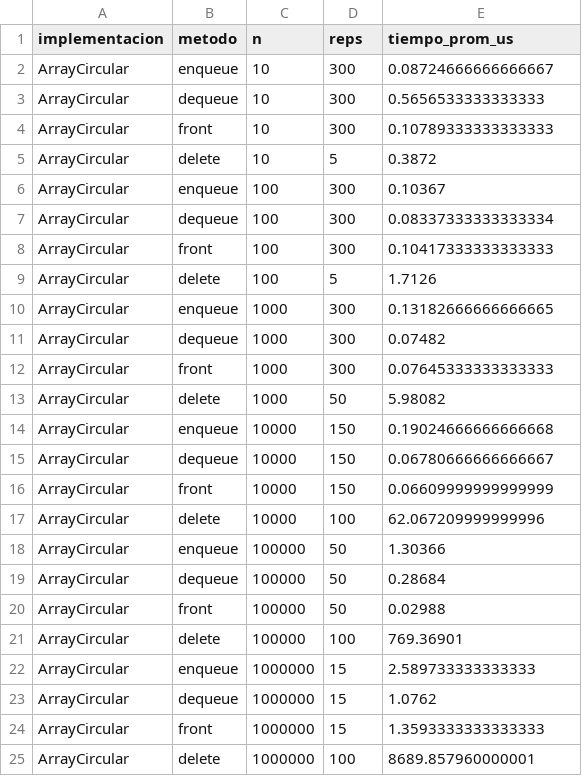
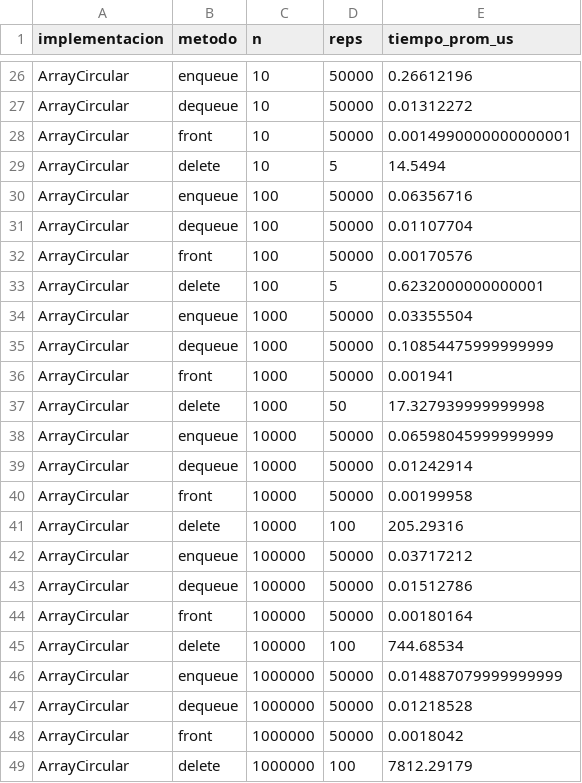
Before and after one commit to marcogarciavillasmil/lab-listas-pilas-colas, a CSV file: results/queue_benchmark.csv, drawn as a sheet; only a part is shown, gaps mark what is left out; the diff covers the shown part only.

```diff
--- a/results/queue_benchmark.csv
+++ b/results/queue_benchmark.csv
@@ -2,24 +26,24 @@ implementacion,metodo,n,reps,tiempo_prom_us
-ArrayCircular,enqueue,10,300,0.08724666666666667
-ArrayCircular,dequeue,10,300,0.5656533333333333
-ArrayCircular,front,10,300,0.10789333333333333
-ArrayCircular,delete,10,5,0.3872
-ArrayCircular,enqueue,100,300,0.10367
-ArrayCircular,dequeue,100,300,0.08337333333333334
-ArrayCircular,front,100,300,0.10417333333333333
-ArrayCircular,delete,100,5,1.7126
-ArrayCircular,enqueue,1000,300,0.13182666666666665
-ArrayCircular,dequeue,1000,300,0.07482
-ArrayCircular,front,1000,300,0.07645333333333333
-ArrayCircular,delete,1000,50,5.98082
-ArrayCircular,enqueue,10000,150,0.19024666666666668
-ArrayCircular,dequeue,10000,150,0.06780666666666667
-ArrayCircular,front,10000,150,0.06609999999999999
-ArrayCircular,delete,10000,100,62.067209999999996
-ArrayCircular,enqueue,100000,50,1.30366
-ArrayCircular,dequeue,100000,50,0.28684
-ArrayCircular,front,100000,50,0.02988
-ArrayCircular,delete,100000,100,769.36901
-ArrayCircular,enqueue,1000000,15,2.589733333333333
-ArrayCircular,dequeue,1000000,15,1.0762
-ArrayCircular,front,1000000,15,1.3593333333333333
-ArrayCircular,delete,1000000,100,8689.857960000001
+ArrayCircular,enqueue,10,50000,0.26612196
+ArrayCircular,dequeue,10,50000,0.01312272
+ArrayCircular,front,10,50000,0.0014990000000000001
+ArrayCircular,delete,10,5,14.5494
+ArrayCircular,enqueue,100,50000,0.06356716
+ArrayCircular,dequeue,100,50000,0.01107704
+ArrayCircular,front,100,50000,0.00170576
+ArrayCircular,delete,100,5,0.6232000000000001
+ArrayCircular,enqueue,1000,50000,0.03355504
+ArrayCircular,dequeue,1000,50000,0.10854475999999999
+ArrayCircular,front,1000,50000,0.001941
+ArrayCircular,delete,1000,50,17.327939999999998
+ArrayCircular,enqueue,10000,50000,0.06598045999999999
+ArrayCircular,dequeue,10000,50000,0.01242914
+ArrayCircular,front,10000,50000,0.00199958
+ArrayCircular,delete,10000,100,205.29316
+ArrayCircular,enqueue,100000,50000,0.03717212
+ArrayCircular,dequeue,100000,50000,0.01512786
+ArrayCircular,front,100000,50000,0.00180164
+ArrayCircular,delete,100000,100,744.68534
+ArrayCircular,enqueue,1000000,50000,0.014887079999999999
+ArrayCircular,dequeue,1000000,50000,0.01218528
+ArrayCircular,front,1000000,50000,0.0018042
+ArrayCircular,delete,1000000,100,7812.29179
```
Also changed, not shown: 24 added rows elsewhere in this file, results/list_benchmark.csv, results/stack_benchmark.csv, 34 other files.
